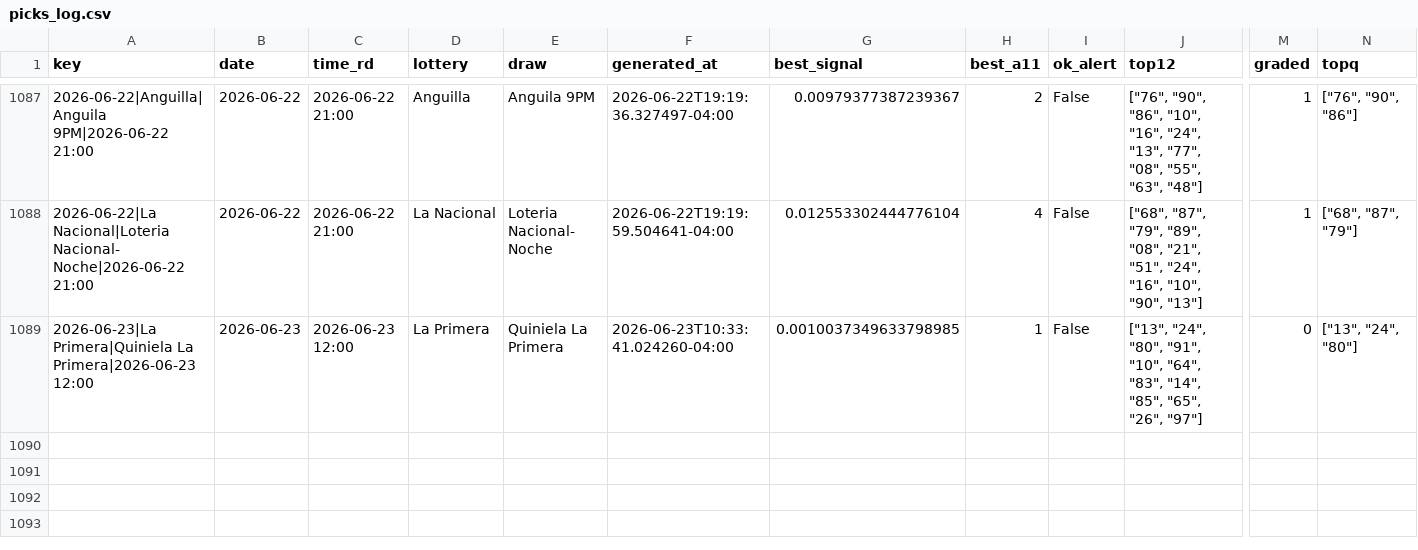
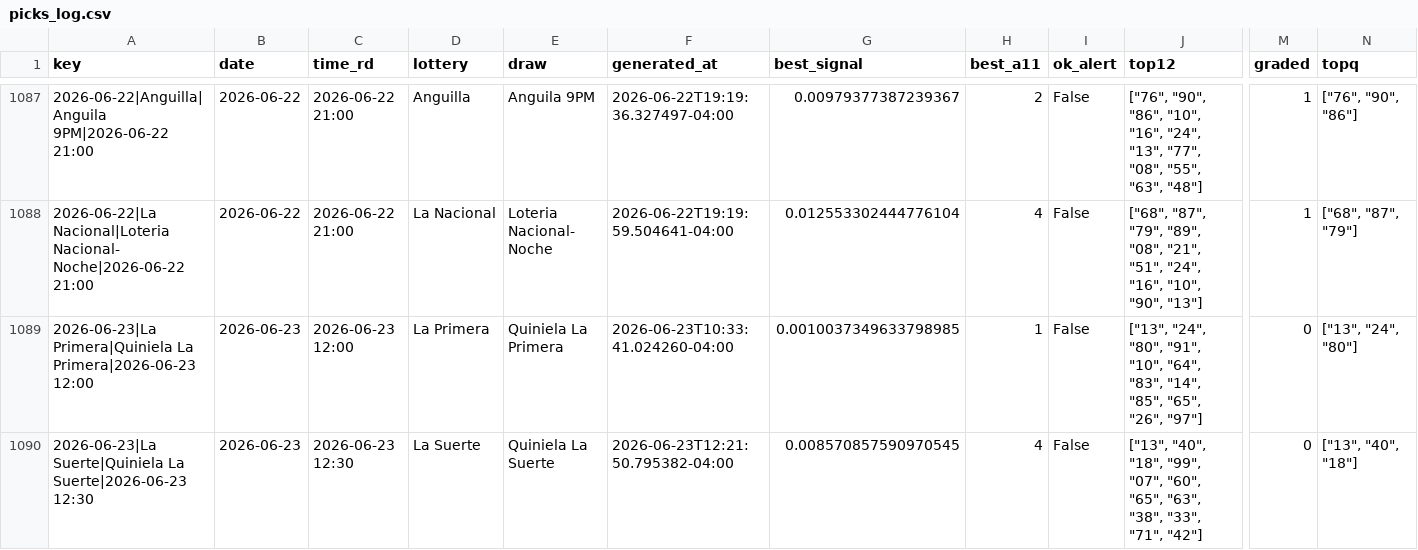
Before and after one commit to carbosota1/UPDATELOTMIX, a CSV file: data/picks_log.csv, drawn as a sheet; only a part is shown, gaps mark what is left out; rows hold the shown columns only; the diff names each change by its address in the sheet, - before the commit and + after, or states it on an @@ line.

```diff
--- a/data/picks_log.csv
+++ b/data/picks_log.csv
+row 1090: 2026-06-23|La Suerte|Quiniela La Suerte|2026-06-23 12:30 | 2026-06-23 | 2026-06-23 12:30 | La Suerte | Quiniela La Suerte | 2026-06-23T12:21:50.795382-04:00 | 0.008570857590970545 | 4 | False | ["13", "40", "18", "99", "07", "60", "65", "63", "38", "33", "71", "42"] | 0 | ["13", "40", "18"]
```
Also changed, not shown: 3 other files.
